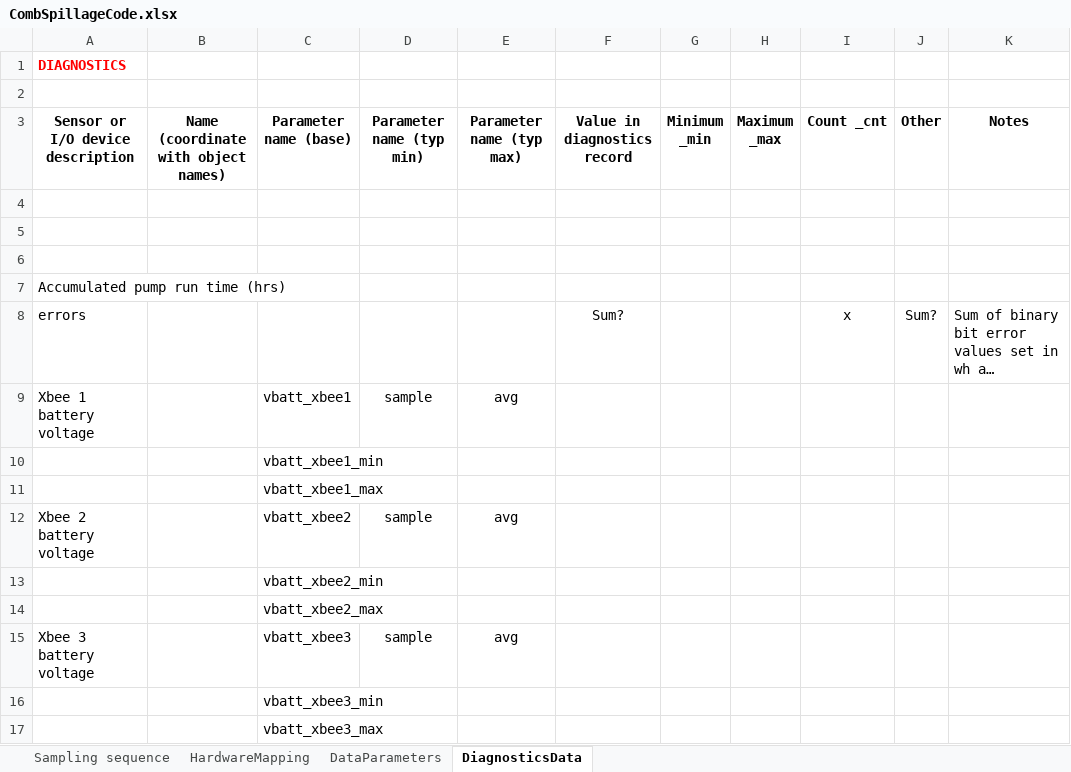
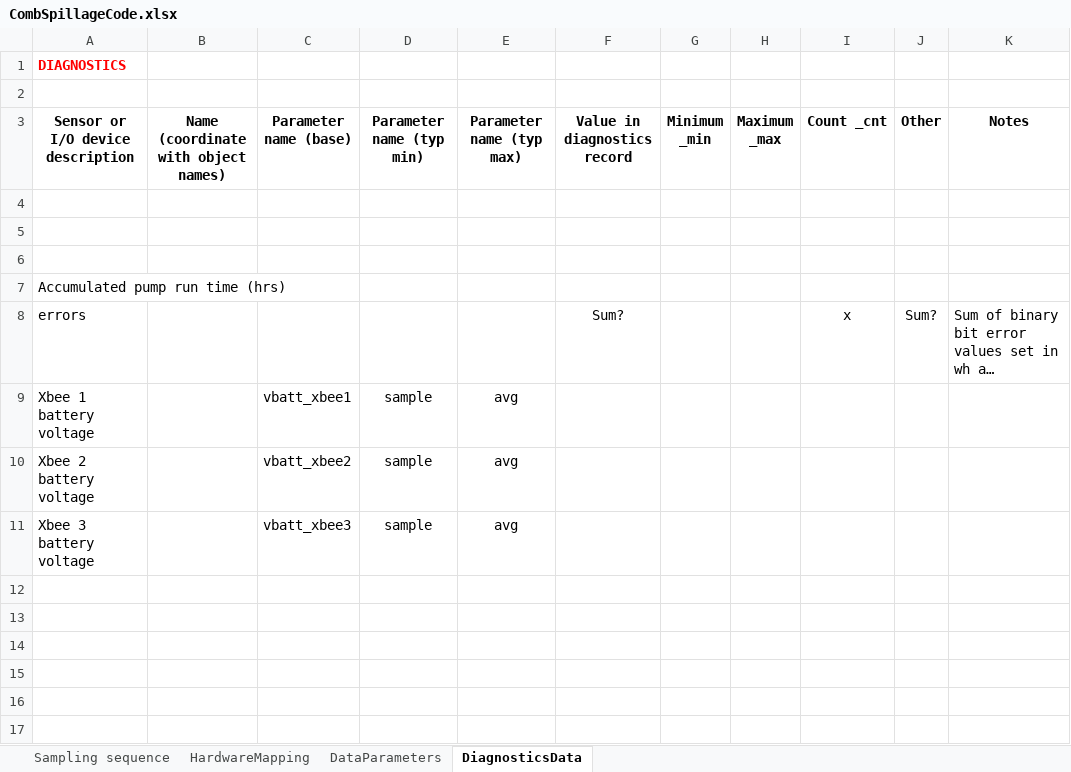
Before and after one commit to bauchter-work/2445_git_repo, an Excel workbook: CombSpillageCode.xlsx, sheet DiagnosticsData, drawn as a sheet; long unchanged cells end in …; values as stored, in another font and other column widths than the file's, no borders; the diff names each change by its address in the sheet, - before the commit and + after, or states it on an @@ line.

Commit message:
fixed xbee max min values. reset n_xbee on 1sec scan
sorry about that mess.

```diff
--- a/CombSpillageCode.xlsx (sheet DiagnosticsData)
+++ b/CombSpillageCode.xlsx (sheet DiagnosticsData)
-row 10:  |  | vbatt_xbee1_min
-row 11:  |  | vbatt_xbee1_max
-row 13:  |  | vbatt_xbee2_min
-row 14:  |  | vbatt_xbee2_max
-row 16:  |  | vbatt_xbee3_min
-row 17:  |  | vbatt_xbee3_max
```
Also changed, not shown: 2 other files.
